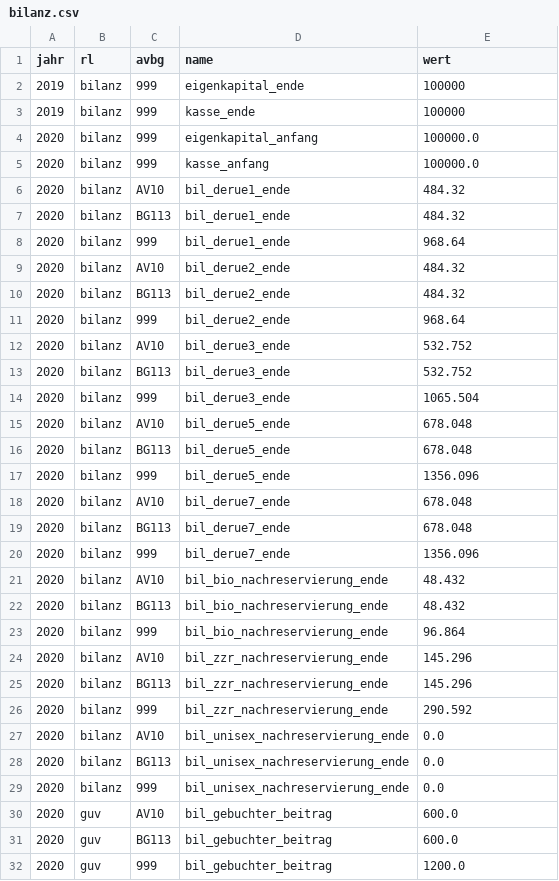
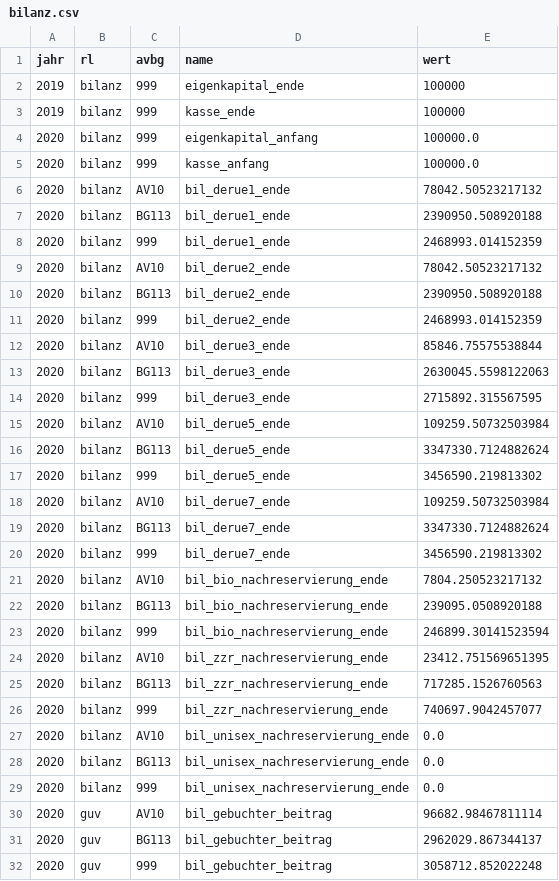
Before and after one commit to KaMusialik/csv_fuer_mein_Spiel, a CSV file: bilanz.csv, drawn as a sheet; only a part is shown; the diff covers the shown part only.

```diff
--- a/bilanz.csv
+++ b/bilanz.csv
@@ -5,23 +5,23 @@ jahr;rl;avbg;name;wert
 2020;bilanz;999;kasse_anfang;100000.0
-2020;bilanz; AV10;bil_derue1_ende;484.32
-2020;bilanz; BG113;bil_derue1_ende;484.32
-2020;bilanz;999;bil_derue1_ende;968.64
-2020;bilanz; AV10;bil_derue2_ende;484.32
-2020;bilanz; BG113;bil_derue2_ende;484.32
-2020;bilanz;999;bil_derue2_ende;968.64
-2020;bilanz; AV10;bil_derue3_ende;532.752
-2020;bilanz; BG113;bil_derue3_ende;532.752
-2020;bilanz;999;bil_derue3_ende;1065.504
-2020;bilanz; AV10;bil_derue5_ende;678.048
-2020;bilanz; BG113;bil_derue5_ende;678.048
-2020;bilanz;999;bil_derue5_ende;1356.096
-2020;bilanz; AV10;bil_derue7_ende;678.048
-2020;bilanz; BG113;bil_derue7_ende;678.048
-2020;bilanz;999;bil_derue7_ende;1356.096
-2020;bilanz; AV10;bil_bio_nachreservierung_ende;48.432
-2020;bilanz; BG113;bil_bio_nachreservierung_ende;48.432
-2020;bilanz;999;bil_bio_nachreservierung_ende;96.864
-2020;bilanz; AV10;bil_zzr_nachreservierung_ende;145.296
-2020;bilanz; BG113;bil_zzr_nachreservierung_ende;145.296
-2020;bilanz;999;bil_zzr_nachreservierung_ende;290.592
+2020;bilanz; AV10;bil_derue1_ende;78042.50523217132
+2020;bilanz; BG113;bil_derue1_ende;2390950.508920188
+2020;bilanz;999;bil_derue1_ende;2468993.014152359
+2020;bilanz; AV10;bil_derue2_ende;78042.50523217132
+2020;bilanz; BG113;bil_derue2_ende;2390950.508920188
+2020;bilanz;999;bil_derue2_ende;2468993.014152359
+2020;bilanz; AV10;bil_derue3_ende;85846.75575538844
+2020;bilanz; BG113;bil_derue3_ende;2630045.5598122063
+2020;bilanz;999;bil_derue3_ende;2715892.315567595
+2020;bilanz; AV10;bil_derue5_ende;109259.50732503984
+2020;bilanz; BG113;bil_derue5_ende;3347330.7124882624
+2020;bilanz;999;bil_derue5_ende;3456590.219813302
+2020;bilanz; AV10;bil_derue7_ende;109259.50732503984
+2020;bilanz; BG113;bil_derue7_ende;3347330.7124882624
+2020;bilanz;999;bil_derue7_ende;3456590.219813302
+2020;bilanz; AV10;bil_bio_nachreservierung_ende;7804.250523217132
+2020;bilanz; BG113;bil_bio_nachreservierung_ende;239095.0508920188
+2020;bilanz;999;bil_bio_nachreservierung_ende;246899.30141523594
+2020;bilanz; AV10;bil_zzr_nachreservierung_ende;23412.751569651395
+2020;bilanz; BG113;bil_zzr_nachreservierung_ende;717285.1526760563
+2020;bilanz;999;bil_zzr_nachreservierung_ende;740697.9042457077
 2020;bilanz; AV10;bil_unisex_nachreservierung_ende;0.0
@@ -29,4 +29,4 @@ jahr;rl;avbg;name;wert
 2020;bilanz;999;bil_unisex_nachreservierung_ende;0.0
-2020;guv; AV10;bil_gebuchter_beitrag;600.0
-2020;guv; BG113;bil_gebuchter_beitrag;600.0
-2020;guv;999;bil_gebuchter_beitrag;1200.0
+2020;guv; AV10;bil_gebuchter_beitrag;96682.98467811114
+2020;guv; BG113;bil_gebuchter_beitrag;2962029.867344137
+2020;guv;999;bil_gebuchter_beitrag;3058712.852022248
```
Also changed, not shown: 7 edited cells elsewhere in this file, ka_zinskurve.csv, produkt.csv, 15 other files.
